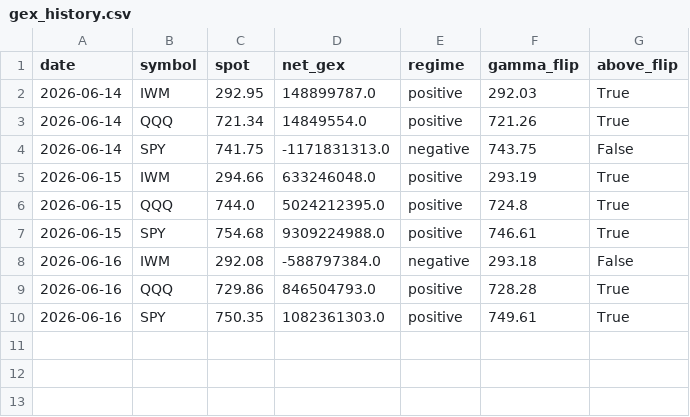
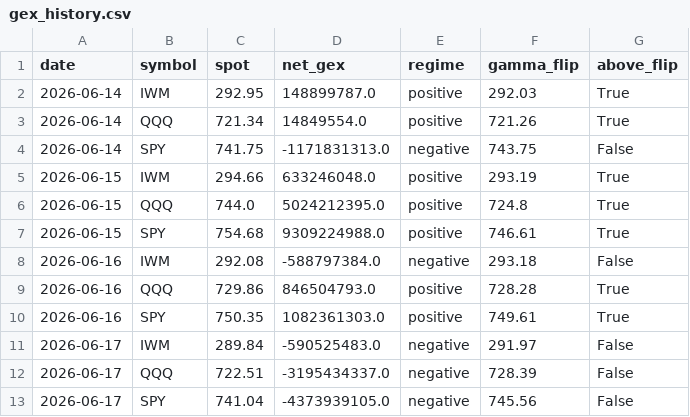
Before and after one commit to anubhavarya30/star-dashboard, a CSV file: data/gex_history.csv, drawn as a sheet; the diff names each change by its address in the sheet, - before the commit and + after, or states it on an @@ line.

```diff
--- a/data/gex_history.csv
+++ b/data/gex_history.csv
+row 11: 2026-06-17 | IWM | 289.84 | -590525483.0 | negative | 291.97 | False
+row 12: 2026-06-17 | QQQ | 722.51 | -3195434337.0 | negative | 728.39 | False
+row 13: 2026-06-17 | SPY | 741.04 | -4373939105.0 | negative | 745.56 | False
```
Also changed, not shown: data/gold_results.csv, 7 other files.
